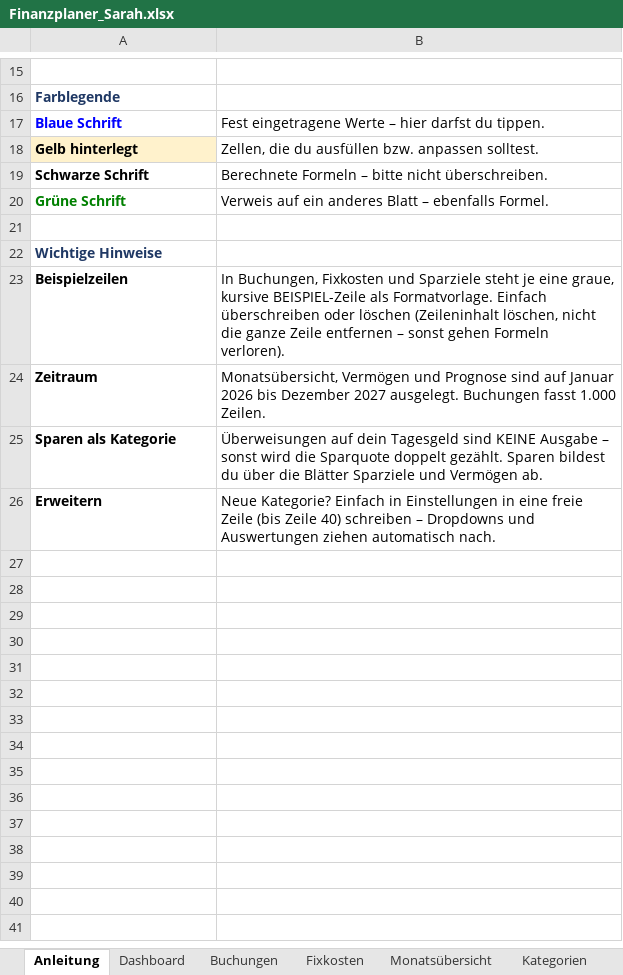
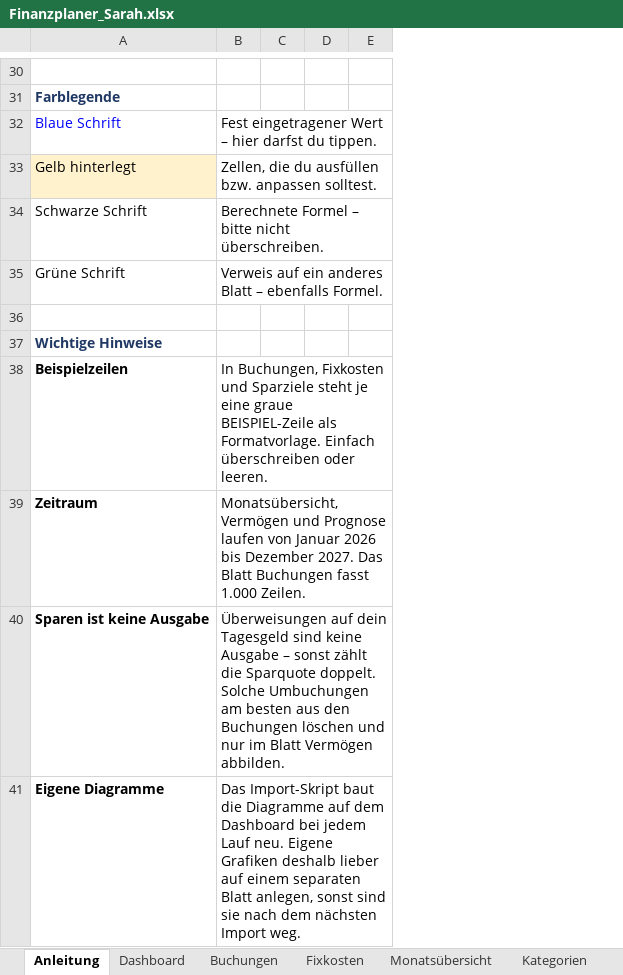
Before and after one commit to samaxa/Mutterschiff, an Excel workbook: Finanzplaner/Finanzplaner_Sarah.xlsx, sheet Anleitung, drawn as a sheet; only a part is shown, gaps mark what is left out; values as stored, in another font and other column widths than the file's, no borders; conditional formats not drawn; removed rows and columns are numbered as before the commit, all else as after; the diff covers the shown part only; the diff names each change by its address in the sheet, - before the commit and + after, or states it on an @@ line.

```diff
--- a/Finanzplaner/Finanzplaner_Sarah.xlsx (sheet Anleitung)
+++ b/Finanzplaner/Finanzplaner_Sarah.xlsx (sheet Anleitung)
-column B, rows 17-26: Fest eingetragene Werte – hier darfst du tippen. | Zellen, die du ausfüllen bzw. anpassen solltest. | Berechnete Formeln – bitte nicht überschreiben. | Verweis auf ein anderes Blatt – ebenfalls Formel. |  |  | In Buchungen, Fixkosten und Sparziele steht je eine graue, kursive BEISPIEL-Zeile als Formatvorlage. Einfach überschreiben oder löschen (Zeileninhalt löschen, nicht die ganze Zeile entfernen – sonst gehen Formeln verloren). | Monatsübersicht, Vermögen und Prognose sind auf Januar 2026 bis Dezember 2027 ausgelegt. Buchungen fasst 1.000 Zeilen. | Überweisungen auf dein Tagesgeld sind KEINE Ausgabe – sonst wird die Sparquote doppelt gezählt. Sparen bildest du über die Blätter Sparziele und Vermögen ab. | Neue Kategorie? Einfach in Einstellungen in eine freie Zeile (bis Zeile 40) schreiben – Dropdowns und Auswertungen ziehen automatisch nach.
+column B, rows 32-41: Fest eingetragener Wert – hier darfst du tippen. | Zellen, die du ausfüllen bzw. anpassen solltest. | Berechnete Formel – bitte nicht überschreiben. | Verweis auf ein anderes Blatt – ebenfalls Formel. |  |  | In Buchungen, Fixkosten und Sparziele steht je eine graue BEISPIEL-Zeile als Formatvorlage. Einfach überschreiben oder leeren. | Monatsübersicht, Vermögen und Prognose laufen von Januar 2026 bis Dezember 2027. Das Blatt Buchungen fasst 1.000 Zeilen. | Überweisungen auf dein Tagesgeld sind keine Ausgabe – sonst zählt die Sparquote doppelt. Solche Umbuchungen am besten aus den Buchungen löschen und nur im Blatt Vermögen abbilden. | Das Import-Skript baut die Diagramme auf dem Dashboard bei jedem Lauf neu. Eigene Grafiken deshalb lieber auf einem separaten Blatt anlegen, sonst sind sie nach dem nächsten Import weg.
+column C, empty
+column D, empty
+column E, empty
-A32:A35 bold: on
+A32:A35 bold: off
-A35 text colour: #008000
+A35 text colour: black
-A40: Sparen als Kategorie
+A40: Sparen ist keine Ausgabe
-A41: Erweitern
+A41: Eigene Diagramme
```
Also changed, not shown: 15 added rows, 10 edited cells and cell formats elsewhere in this sheet, sheet Buchungen, sheet Kategorien, sheet Vermögen, sheet Monatsübersicht, sheet Fixkosten, sheet Sparziele, 3 more sheets, formulas that keep their value, charts or pictures, 2 other files.
